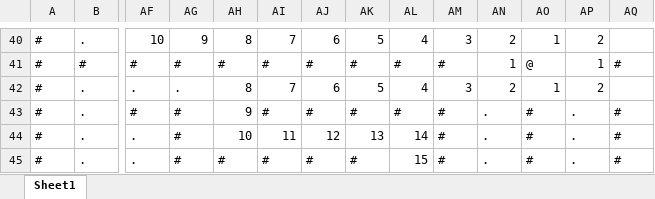
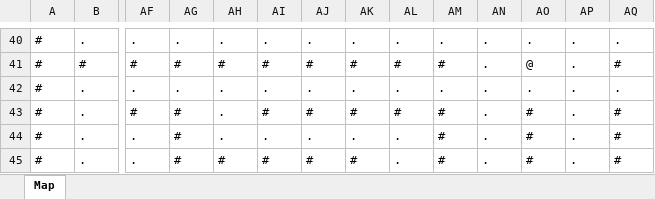
Before and after one commit to oddrationale/AdventOfCode2019UiPath, an Excel workbook: Day18/AoC-Day18.xlsx, sheet Map, drawn as a sheet; only a part is shown, gaps mark what is left out; values as stored, in another font and other column widths than the file's, no borders; conditional formats not drawn; the diff covers the shown part only; the diff names each change by its address in the sheet, - before the commit and + after, or states it on an @@ line.

```diff
--- a/Day18/AoC-Day18.xlsx (sheet Map)
+++ b/Day18/AoC-Day18.xlsx (sheet Map)
-sheet tab: Sheet1
+sheet tab: Map
-AF40: 10
+AF40: .
-AG40: 9
+AG40: .
-AH40: 8
+AH40: .
-AI40: 7
+AI40: .
-AJ40: 6
+AJ40: .
-AK40: 5
+AK40: .
-AL40: 4
+AL40: .
-AM40: 3
+AM40: .
-AN40: 2
+AN40: .
-AO40: 1
+AO40: .
-AP40: 2
+AP40: .
-AQ40: (empty)
+AQ40: .
-AN41: 1
+AN41: .
-AP41: 1
+AP41: .
-AH42: 8
+AH42: .
-AI42: 7
+AI42: .
-AJ42: 6
+AJ42: .
-AK42: 5
+AK42: .
-AL42: 4
+AL42: .
-AM42: 3
+AM42: .
-AN42: 2
+AN42: .
-AO42: 1
+AO42: .
-AP42: 2
+AP42: .
-AQ42: (empty)
+AQ42: .
-AH43: 9
+AH43: .
-AH44: 10
+AH44: .
-AI44: 11
+AI44: .
-AJ44: 12
+AJ44: .
-AK44: 13
+AK44: .
-AL44: 14
+AL44: .
-AL45: 15
+AL45: .
```
Also changed, not shown: 48 edited cells elsewhere in this sheet, 1 other file.
